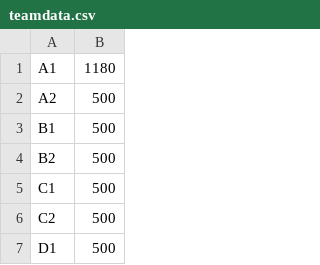
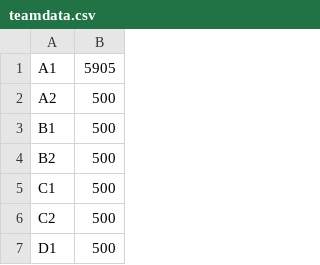
Before and after one commit to Nullcal/Cirno, a CSV file: data/teamdata.csv, drawn as a sheet; only a part is shown.

```diff
--- a/data/teamdata.csv
+++ b/data/teamdata.csv
@@ -1,2 +1,2 @@
-A1,1180
+A1,5905
 A2,500
```
Also changed, not shown: 2 other files.
